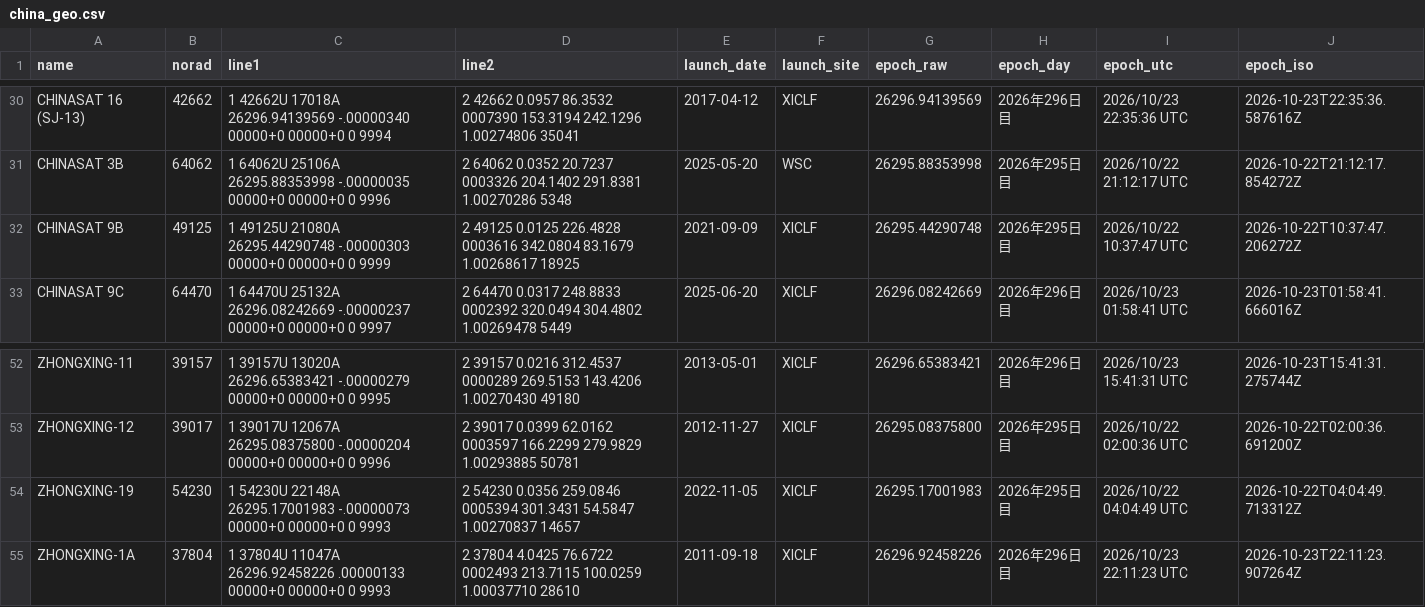
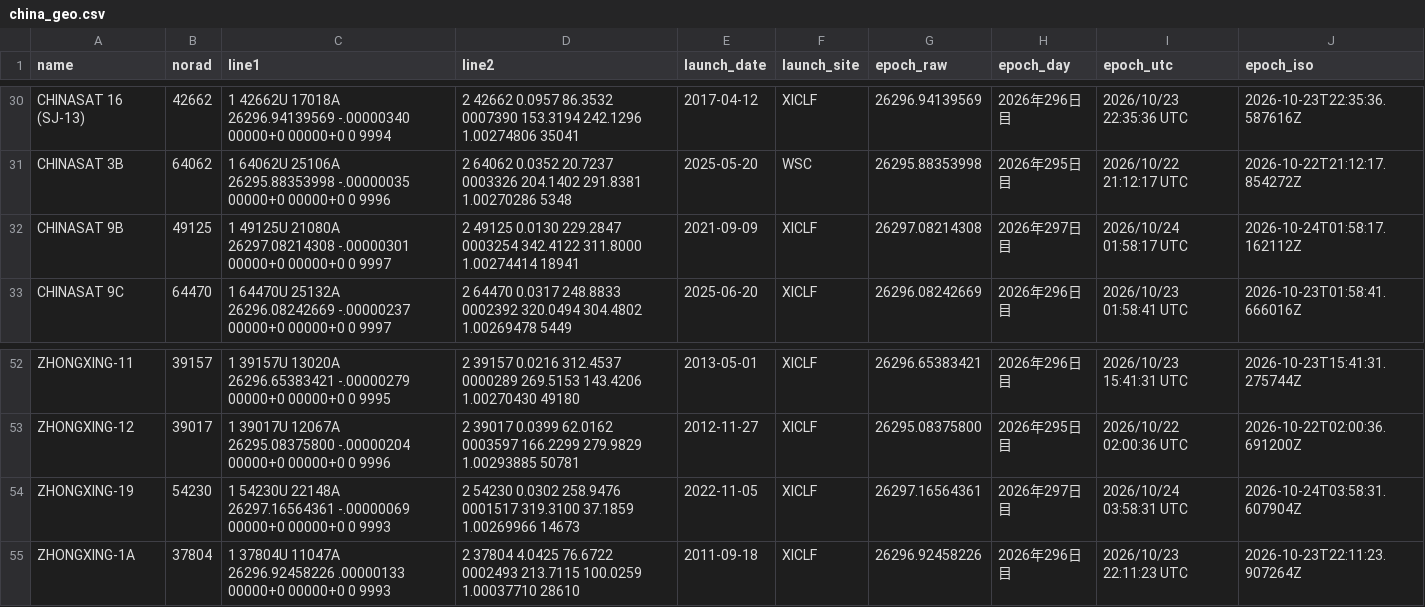
Before and after one commit to butagorilla1182/china_geo_map, a CSV file: china_geo.csv, drawn as a sheet; only a part is shown, gaps mark what is left out.

```diff
--- a/china_geo.csv
+++ b/china_geo.csv
@@ -31,3 +31,3 @@ CHINASAT 16 (SJ-13),42662,1 42662U 17018A   26296.94139569 -.00000340  00000+0
 CHINASAT 3B,64062,1 64062U 25106A   26295.88353998 -.00000035  00000+0  00000+0 0  9996,2 64062   0.0352  20.7237 0003326 204.1402 291.8381  1.00270286  5348,2025-05-20,WSC,26295.88353998,2026年295日目,2026/10/22 21:12:17 UTC,2026-10-22T21:12:17.854272Z
-CHINASAT 9B,49125,1 49125U 21080A   26295.44290748 -.00000303  00000+0  00000+0 0  9999,2 49125   0.0125 226.4828 0003616 342.0804  83.1679  1.00268617 18925,2021-09-09,XICLF,26295.44290748,2026年295日目,2026/10/22 10:37:47 UTC,2026-10-22T10:37:47.206272Z
+CHINASAT 9B,49125,1 49125U 21080A   26297.08214308 -.00000301  00000+0  00000+0 0  9997,2 49125   0.0130 229.2847 0003254 342.4122 311.8000  1.00274414 18941,2021-09-09,XICLF,26297.08214308,2026年297日目,2026/10/24 01:58:17 UTC,2026-10-24T01:58:17.162112Z
 CHINASAT 9C,64470,1 64470U 25132A   26296.08242669 -.00000237  00000+0  00000+0 0  9997,2 64470   0.0317 248.8833 0002392 320.0494 304.4802  1.00269478  5449,2025-06-20,XICLF,26296.08242669,2026年296日目,2026/10/23 01:58:41 UTC,2026-10-23T01:58:41.666016Z
@@ -53,3 +53,3 @@ ZHONGXING-11,39157,1 39157U 13020A   26296.65383421 -.00000279  00000+0  00000+0
 ZHONGXING-12,39017,1 39017U 12067A   26295.08375800 -.00000204  00000+0  00000+0 0  9996,2 39017   0.0399  62.0162 0003597 166.2299 279.9829  1.00293885 50781,2012-11-27,XICLF,26295.08375800,2026年295日目,2026/10/22 02:00:36 UTC,2026-10-22T02:00:36.691200Z
-ZHONGXING-19,54230,1 54230U 22148A   26295.17001983 -.00000073  00000+0  00000+0 0  9993,2 54230   0.0356 259.0846 0005394 301.3431  54.5847  1.00270837 14657,2022-11-05,XICLF,26295.17001983,2026年295日目,2026/10/22 04:04:49 UTC,2026-10-22T04:04:49.713312Z
+ZHONGXING-19,54230,1 54230U 22148A   26297.16564361 -.00000069  00000+0  00000+0 0  9993,2 54230   0.0302 258.9476 0001517 319.3100  37.1859  1.00269966 14673,2022-11-05,XICLF,26297.16564361,2026年297日目,2026/10/24 03:58:31 UTC,2026-10-24T03:58:31.607904Z
 ZHONGXING-1A,37804,1 37804U 11047A   26296.92458226  .00000133  00000+0  00000+0 0  9993,2 37804   4.0425  76.6722 0002493 213.7115 100.0259  1.00037710 28610,2011-09-18,XICLF,26296.92458226,2026年296日目,2026/10/23 22:11:23 UTC,2026-10-23T22:11:23.907264Z
```
Also changed, not shown: 4 other files.
